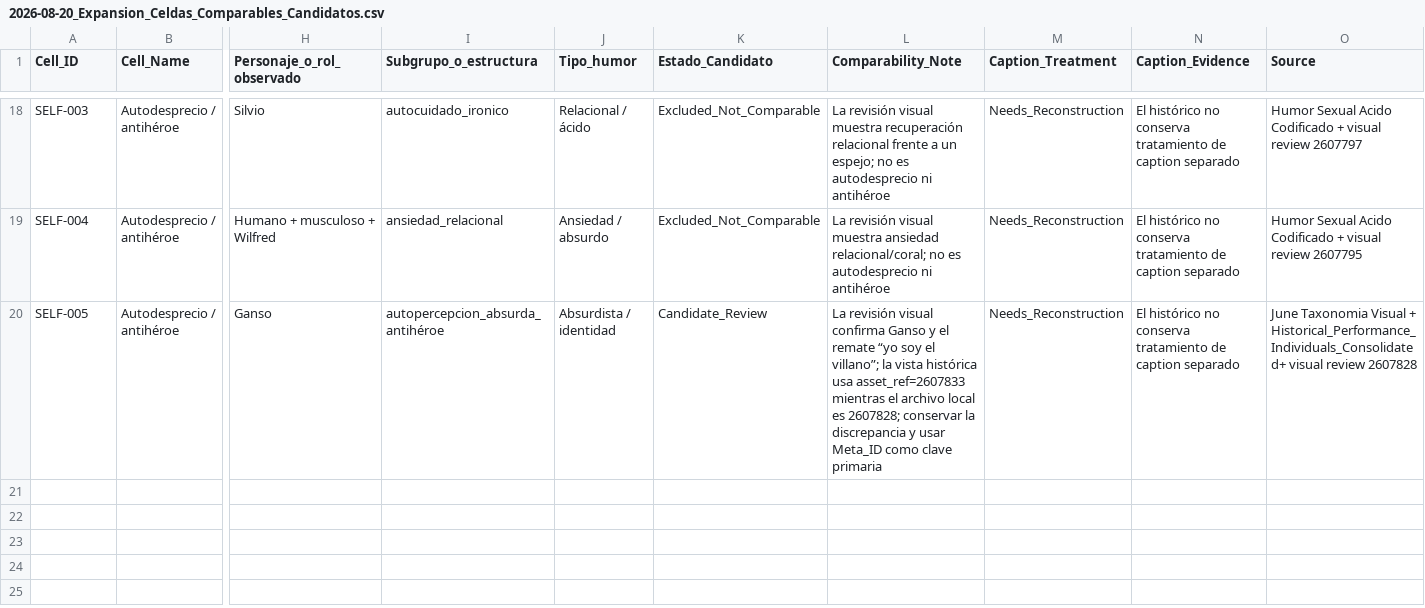
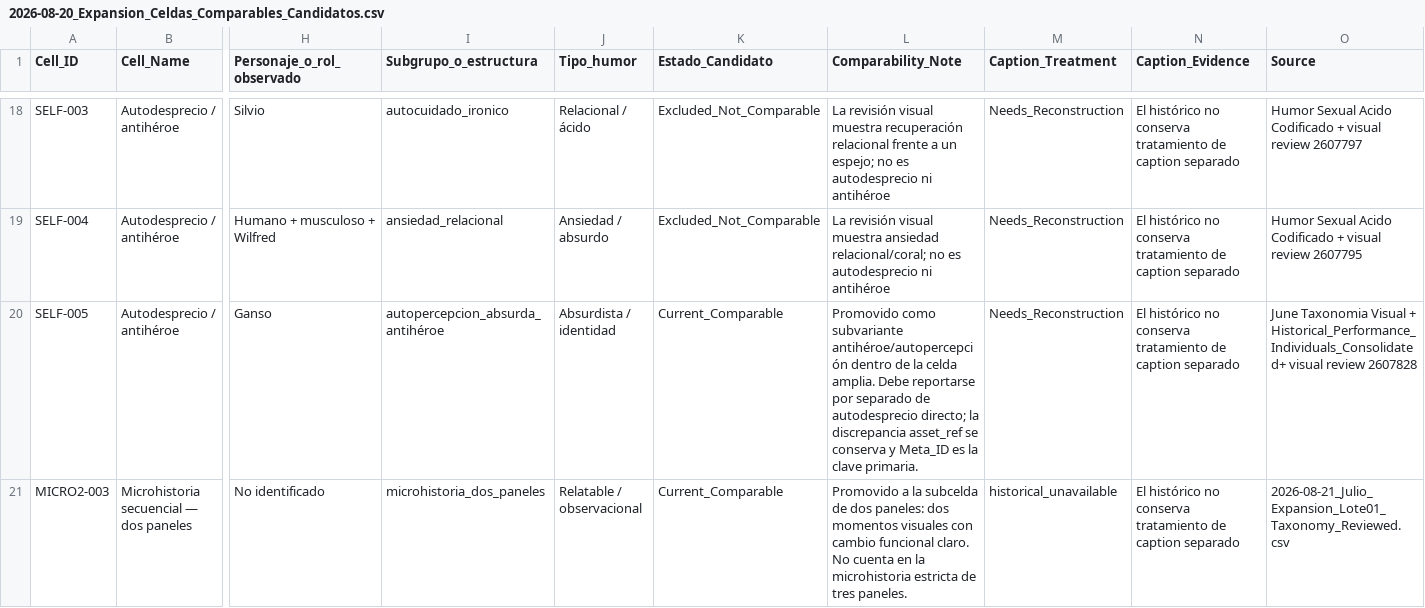
Before and after one commit to iomarketing09-sys/universe-sent-me-growth-os, a CSV file: Operations/Research/2026-08-20_Expansion_Celdas_Comparables_Candidatos.csv, drawn as a sheet; only a part is shown, gaps mark what is left out; rows hold the shown columns only; the diff covers the shown part only; the diff names each change by its address in the sheet, - before the commit and + after, or states it on an @@ line.

Commit message:
Expand July historical analysis and close June priority queue

```diff
--- a/Operations/Research/2026-08-20_Expansion_Celdas_Comparables_Candidatos.csv
+++ b/Operations/Research/2026-08-20_Expansion_Celdas_Comparables_Candidatos.csv
-K20 (Estado_Candidato): Candidate_Review
+K20 (Estado_Candidato): Current_Comparable
-L20 (Comparability_Note): La revisión visual confirma Ganso y el remate “yo soy el villano”; la vista histórica usa asset_ref=2607833 mientras el archivo local es 2607828; conservar la discrepancia y usar Meta_ID como clave primaria
+L20 (Comparability_Note): Promovido como subvariante antihéroe/autopercepción dentro de la celda amplia. Debe reportarse por separado de autodesprecio directo; la discrepancia asset_ref se conserva y Meta_ID es la clave primaria.
+row 21: MICRO2-003 | Microhistoria secuencial — dos paneles | No identificado | microhistoria_dos_paneles | Relatable / observacional | Current_Comparable | Promovido a la subcelda de dos paneles: dos momentos visuales con cambio funcional claro. No cuenta en la microhistoria estricta de tres paneles. | historical_unavailable | El histórico no conserva tratamiento de caption separado | 2026-08-21_Julio_Expansion_Lote01_Taxonomy_Reviewed.csv
```
Also changed, not shown: 5 added rows elsewhere in this file, Operations/Research/2026-08-17_Cola_Reconciliacion_Assets_Junio.csv, Operations/Research/June_Visual_Asset_Index.csv, 47 other files.
